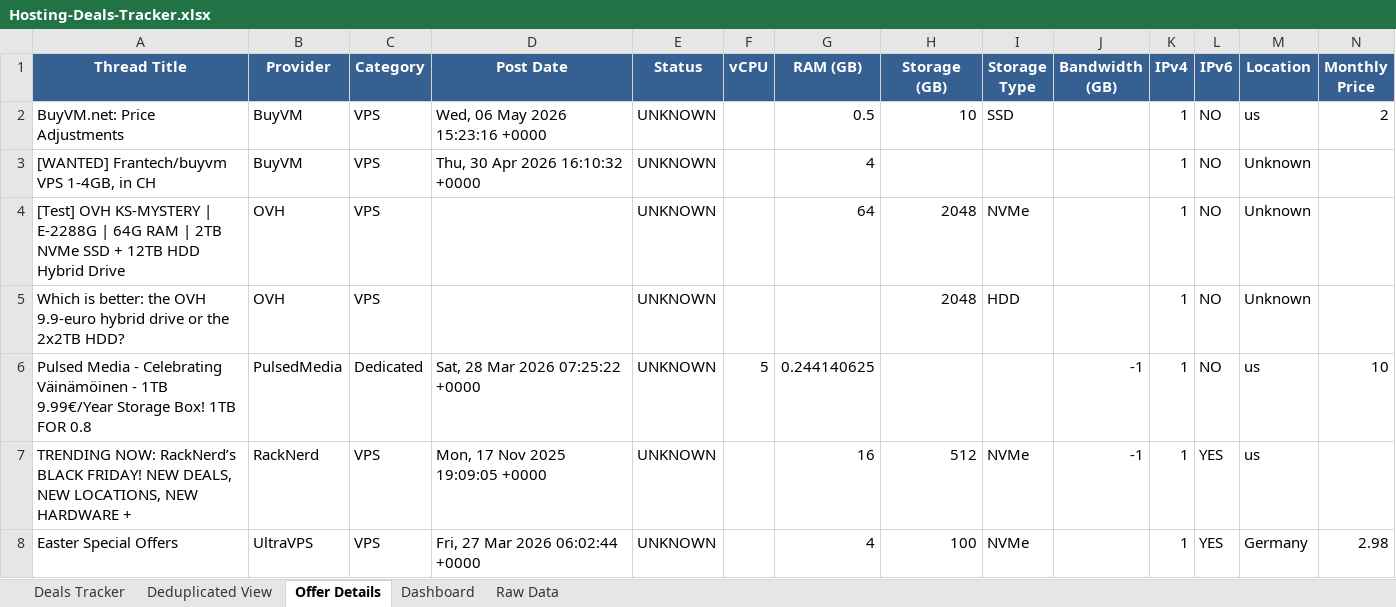
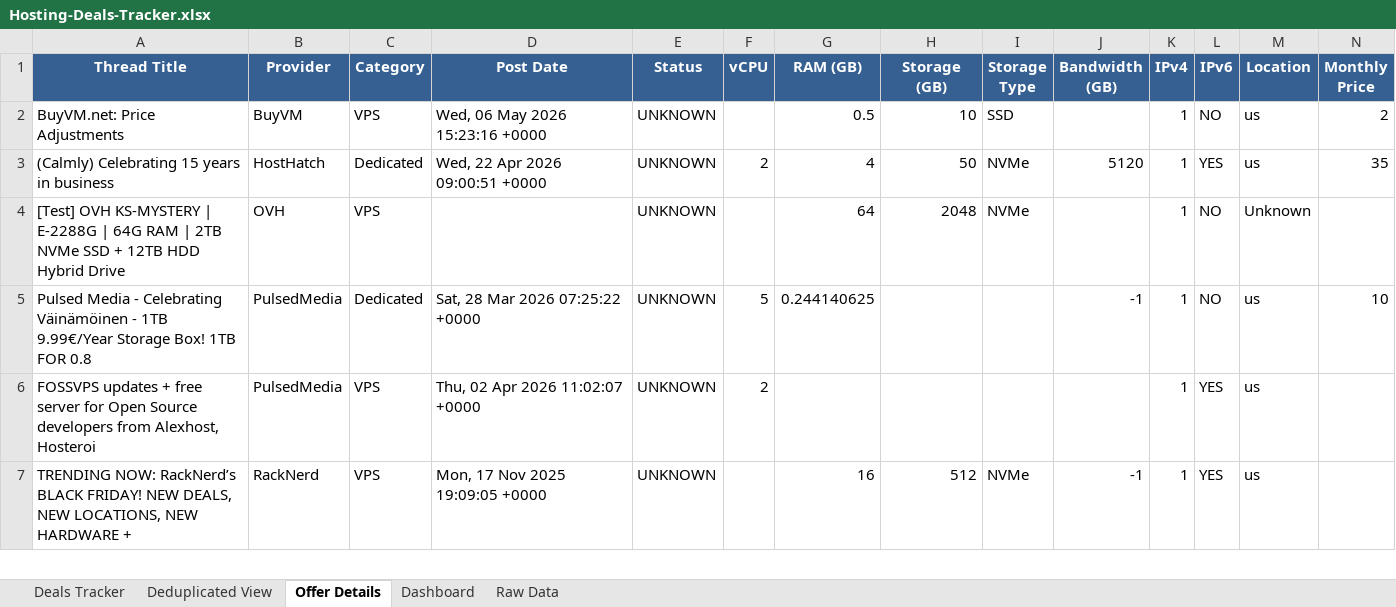
Before and after one commit to bojak83318/hosting-deals-tracker, an Excel workbook: output/Hosting-Deals-Tracker.xlsx, sheet Offer Details, drawn as a sheet; only a part is shown; values as stored, in another font and other column widths than the file's, no borders; removed rows and columns are numbered as before the commit, all else as after; rows hold the shown columns only; the diff covers the shown part only; the diff names each change by its address in the sheet, - before the commit and + after, or states it on an @@ line.

```diff
--- a/output/Hosting-Deals-Tracker.xlsx (sheet Offer Details)
+++ b/output/Hosting-Deals-Tracker.xlsx (sheet Offer Details)
-row 3: [WANTED] Frantech/buyvm VPS 1-4GB, in CH | BuyVM | VPS | Thu, 30 Apr 2026 16:10:32 +0000 | UNKNOWN |  | 4 |  |  |  | 1 | NO | Unknown
+row 3: (Calmly) Celebrating 15 years in business | HostHatch | Dedicated | Wed, 22 Apr 2026 09:00:51 +0000 | UNKNOWN | 2 | 4 | 50 | NVMe | 5120 | 1 | YES | us | 35
-row 5: Which is better: the OVH 9.9-euro hybrid drive or the 2x2TB HDD? | OVH | VPS |  | UNKNOWN |  |  | 2048 | HDD |  | 1 | NO | Unknown
+row 6: FOSSVPS updates + free server for Open Source developers from Alexhost, Hosteroi | PulsedMedia | VPS | Thu, 02 Apr 2026 11:02:07 +0000 | UNKNOWN | 2 |  |  |  |  | 1 | YES | us
-row 8: Easter Special Offers | UltraVPS | VPS | Fri, 27 Mar 2026 06:02:44 +0000 | UNKNOWN |  | 4 | 100 | NVMe |  | 1 | YES | Germany | 2.98
```
Also changed, not shown: 16 added rows, 12 removed rows, 2 moved rows and 19 edited cells elsewhere in this sheet, sheet Deals Tracker, sheet Deduplicated View, sheet Raw Data, sheet Dashboard, 1 other file.
